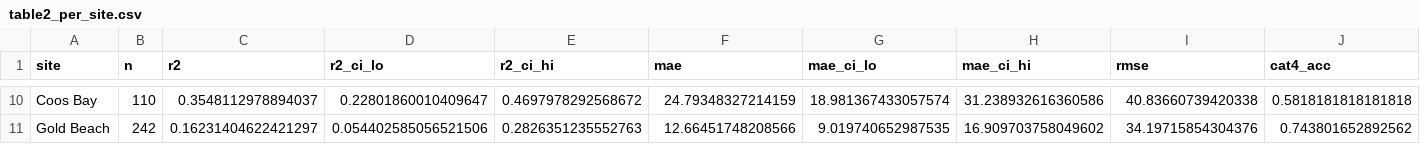
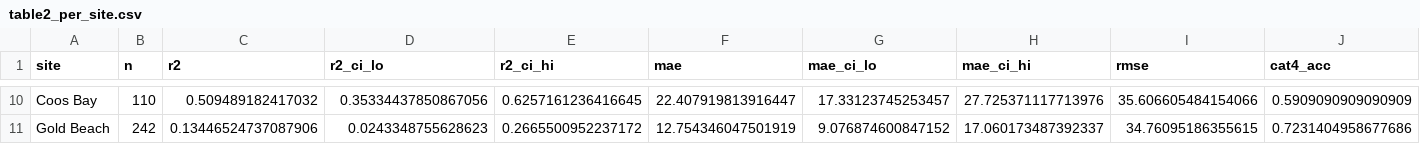
Before and after one commit to ansoncchen/DATect-Forecasting-Domoic-Acid, a CSV file: results/paper_metrics/table2_per_site.csv, drawn as a sheet; only a part is shown, gaps mark what is left out; the diff covers the shown part only; the diff names each change by its address in the sheet, - before the commit and + after, or states it on an @@ line.

```diff
--- a/results/paper_metrics/table2_per_site.csv
+++ b/results/paper_metrics/table2_per_site.csv
-C10 (r2): 0.3548112978894037
+C10 (r2): 0.509489182417032
-D10 (r2_ci_lo): 0.22801860010409647
+D10 (r2_ci_lo): 0.35334437850867056
-E10 (r2_ci_hi): 0.4697978292568672
+E10 (r2_ci_hi): 0.6257161236416645
-F10 (mae): 24.79348327214159
+F10 (mae): 22.407919813916447
-G10 (mae_ci_lo): 18.981367433057574
+G10 (mae_ci_lo): 17.33123745253457
-H10 (mae_ci_hi): 31.238932616360586
+H10 (mae_ci_hi): 27.725371117713976
-I10 (rmse): 40.83660739420338
+I10 (rmse): 35.606605484154066
-J10 (cat4_acc): 0.5818181818181818
+J10 (cat4_acc): 0.5909090909090909
-C11 (r2): 0.16231404622421297
+C11 (r2): 0.13446524737087906
-D11 (r2_ci_lo): 0.054402585056521506
+D11 (r2_ci_lo): 0.0243348755628623
-E11 (r2_ci_hi): 0.2826351235552763
+E11 (r2_ci_hi): 0.2665500952237172
-F11 (mae): 12.66451748208566
+F11 (mae): 12.754346047501919
-G11 (mae_ci_lo): 9.019740652987535
+G11 (mae_ci_lo): 9.076874600847152
-H11 (mae_ci_hi): 16.909703758049602
+H11 (mae_ci_hi): 17.060173487392337
-I11 (rmse): 34.19715854304376
+I11 (rmse): 34.76095186355615
-J11 (cat4_acc): 0.743801652892562
+J11 (cat4_acc): 0.7231404958677686
```
Also changed, not shown: 63 edited cells elsewhere in this file, results/multi_seed/per_site_r2_by_seed.csv, results/spike_classifier/importance_by_seed.csv, 29 other files.
